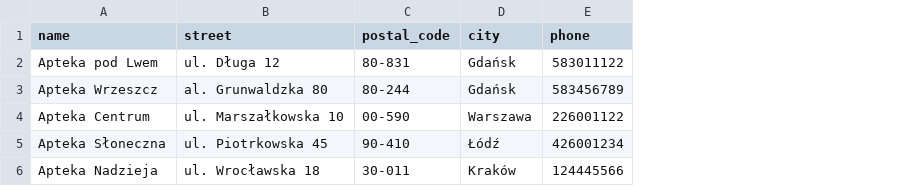
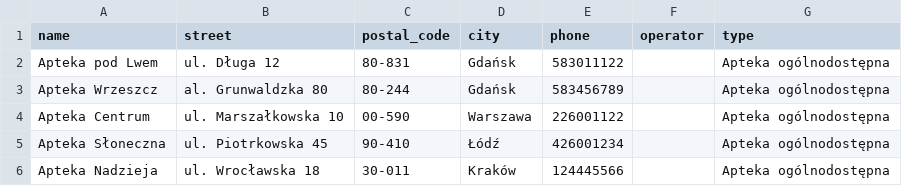
Before and after one commit to gardeninsbgore666/apteka-blisko, a CSV file: src/data/sample_pharmacies.csv, drawn as a sheet; the diff names each change by its address in the sheet, - before the commit and + after, or states it on an @@ line.

Commit message:
Separate pharmacy and operator details

```diff
--- a/src/data/sample_pharmacies.csv
+++ b/src/data/sample_pharmacies.csv
+column F (operator), empty
+column G (type), rows 2-6: all Apteka ogólnodostępna
```
Also changed, not shown: 8 other files.
